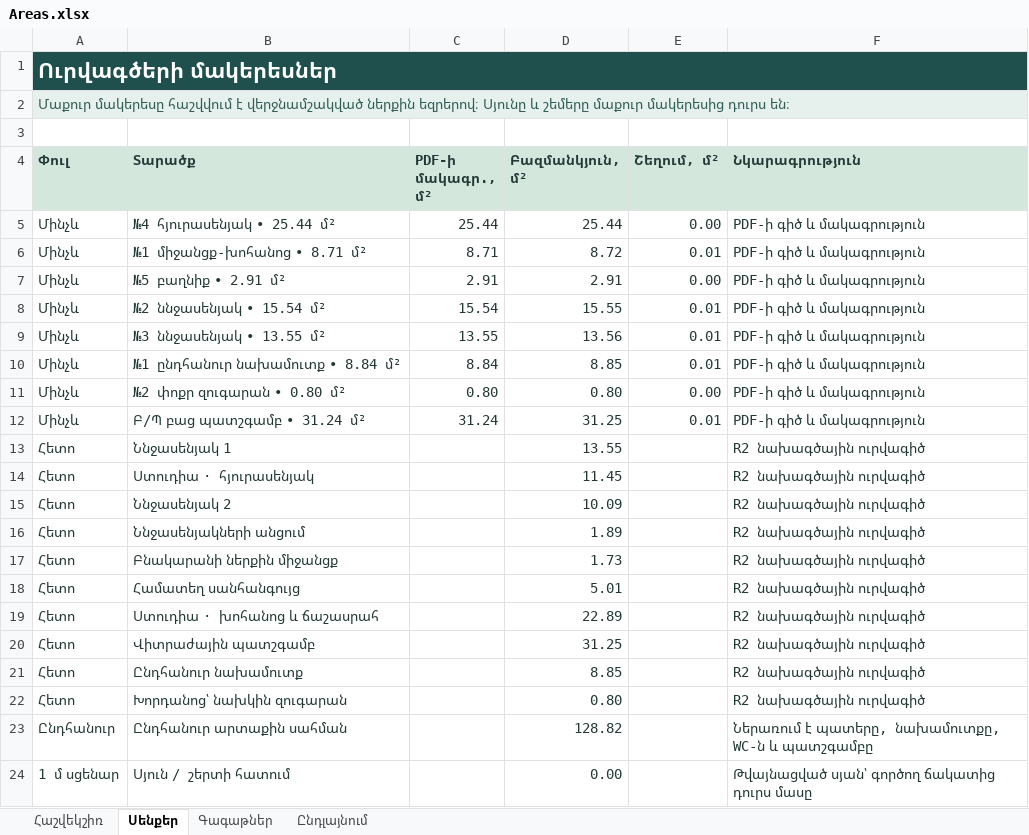
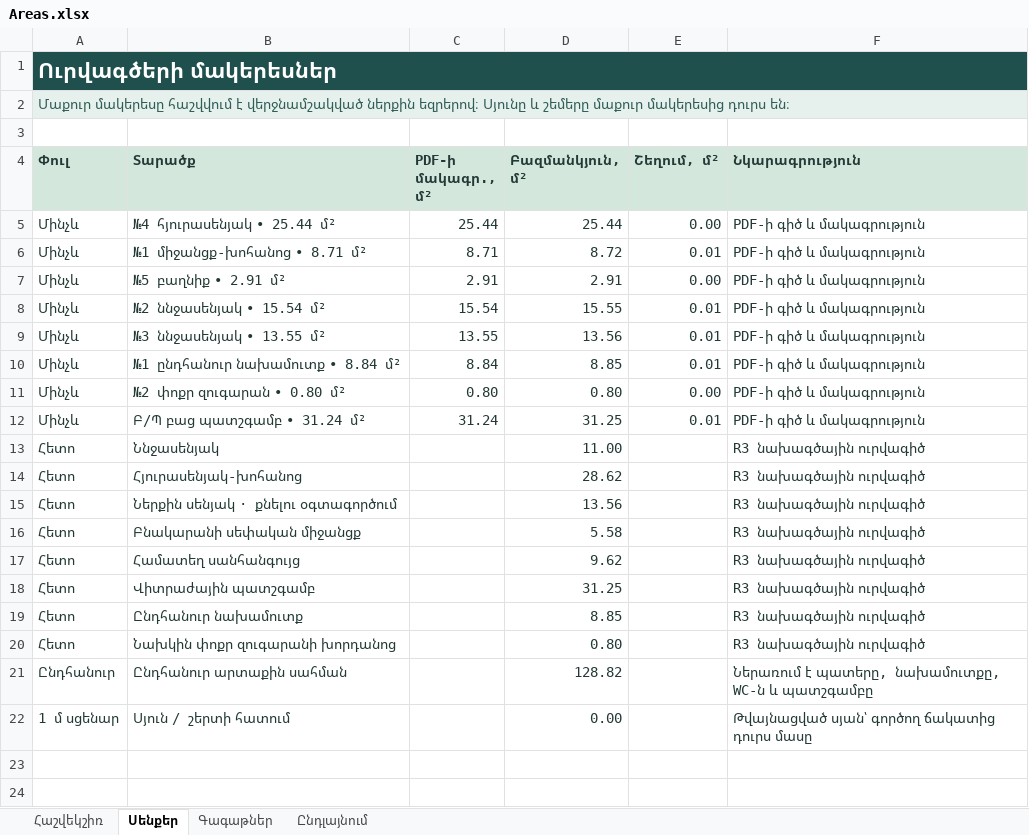
Before and after one commit to gourgen-grigoryan/apartment-replanning-2026, an Excel workbook: 03-calculations/Areas.xlsx, sheet Սենքեր, drawn as a sheet; values as stored, in another font and other column widths than the file's, no borders; removed rows and columns are numbered as before the commit, all else as after; the diff names each change by its address in the sheet, - before the commit and + after, or states it on an @@ line.

```diff
--- a/03-calculations/Areas.xlsx (sheet Սենքեր)
+++ b/03-calculations/Areas.xlsx (sheet Սենքեր)
-B13 (Տարածք): Ննջասենյակ 1
+B13 (Տարածք): Ննջասենյակ
-D13 (Բազմանկյուն, մ²): 13.55
+D13 (Բազմանկյուն, մ²): 11.00
-F13 (Նկարագրություն): R2 նախագծային ուրվագիծ
+F13 (Նկարագրություն): R3 նախագծային ուրվագիծ
-row 14: Հետո | Ստուդիա · հյուրասենյակ |  | 11.45 |  | R2 նախագծային ուրվագիծ
-row 15: Հետո | Ննջասենյակ 2 |  | 10.09 |  | R2 նախագծային ուրվագիծ
-row 16: Հետո | Ննջասենյակների անցում |  | 1.89 |  | R2 նախագծային ուրվագիծ
+row 14: Հետո | Հյուրասենյակ-խոհանոց |  | 28.62 |  | R3 նախագծային ուրվագիծ
+row 15: Հետո | Ներքին սենյակ · քնելու օգտագործում |  | 13.56 |  | R3 նախագծային ուրվագիծ
-B16 (Տարածք): Բնակարանի ներքին միջանցք
+B16 (Տարածք): Բնակարանի սեփական միջանցք
-D16 (Բազմանկյուն, մ²): 1.73
+D16 (Բազմանկյուն, մ²): 5.58
-F16:F17 (Նկարագրություն): R2 նախագծային ուրվագիծ
+F16:F17 (Նկարագրություն): R3 նախագծային ուրվագիծ
-D17 (Բազմանկյուն, մ²): 5.01
+D17 (Բազմանկյուն, մ²): 9.62
-row 19: Հետո | Ստուդիա · խոհանոց և ճաշասրահ |  | 22.89 |  | R2 նախագծային ուրվագիծ
-F18:F20 (Նկարագրություն): R2 նախագծային ուրվագիծ
+F18:F20 (Նկարագրություն): R3 նախագծային ուրվագիծ
-B20 (Տարածք): Խորդանոց՝ նախկին զուգարան
+B20 (Տարածք): Նախկին փոքր զուգարանի խորդանոց
```
Also changed, not shown: sheet Գագաթներ, sheet Հաշվեկշիռ, formulas that keep their value, 23 other files.
